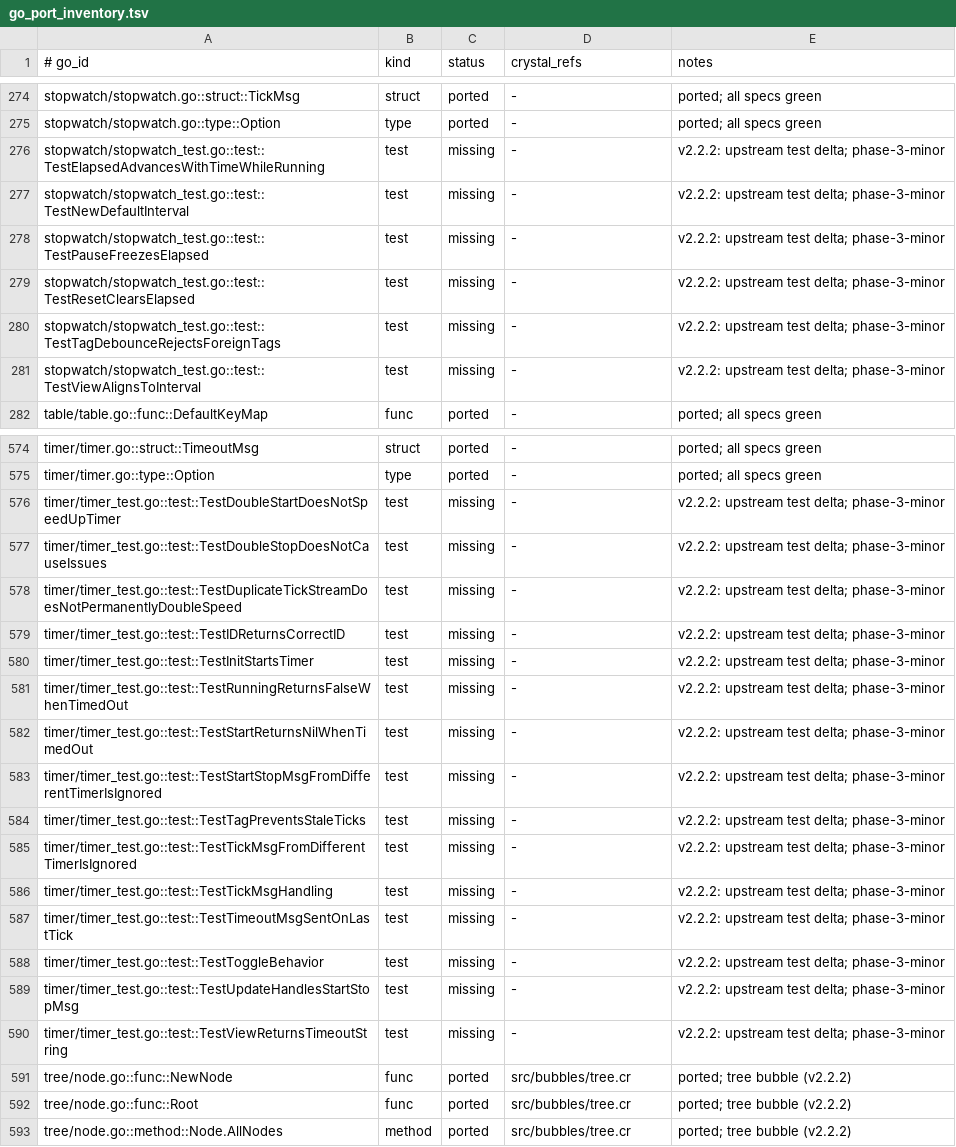
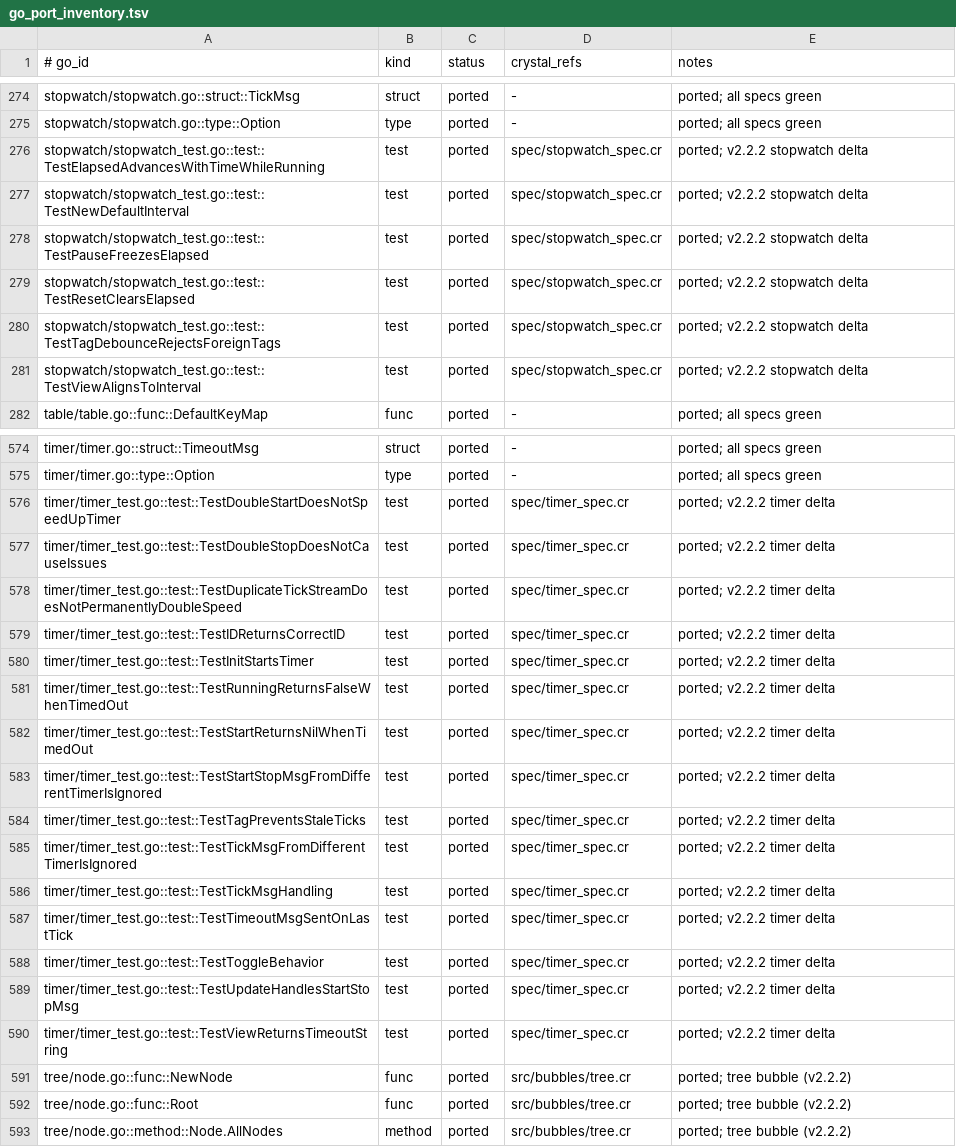
Before and after one commit to dsisnero/bubbles, a TSV file: plans/inventory/go_port_inventory.tsv, drawn as a sheet; only a part is shown, gaps mark what is left out; the diff covers the shown part only.

Commit message:
port: v2.2.2 component deltas
- timer/stopwatch: wall-clock elapsed, tick tag capture/debounce, duplicate
  start/stop guards, interval-aligned stopwatch view.
- textinput: paste error unwrap, grapheme-safe delete-word, suggestion
  refresh on SetValue, width-aware completion/placeholder, v2.2.2 keys.
- table: empty-row and cursor viewport guards, move up/down ordering.
- viewport: frame-aware page scrolling and scroll percent, ANSI-aware
  highlight decoding.
- filepicker: bottomIdx guards for zero-height and empty entries.
- help: multi-line full-help separator padding and width fitting.
- list: rune indexes for fuzzy matches, filtered removal rebuild, title
  truncation without status.
- paginator/progress: per-page and NaN/clamp guards.
- Closes 65 tests and the textinput pasteErrMsg.Unwrap source id.
- Suite: 333 examples, 0 failures, 4 pending; ameba/format/parity clean.

```diff
--- a/plans/inventory/go_port_inventory.tsv
+++ b/plans/inventory/go_port_inventory.tsv
@@ -275,8 +275,8 @@ stopwatch/stopwatch.go::struct::TickMsg	struct	ported	-	ported; all specs green
 stopwatch/stopwatch.go::type::Option	type	ported	-	ported; all specs green
-stopwatch/stopwatch_test.go::test::TestElapsedAdvancesWithTimeWhileRunning	test	missing	-	v2.2.2: upstream test delta; phase-3-minor
-stopwatch/stopwatch_test.go::test::TestNewDefaultInterval	test	missing	-	v2.2.2: upstream test delta; phase-3-minor
-stopwatch/stopwatch_test.go::test::TestPauseFreezesElapsed	test	missing	-	v2.2.2: upstream test delta; phase-3-minor
-stopwatch/stopwatch_test.go::test::TestResetClearsElapsed	test	missing	-	v2.2.2: upstream test delta; phase-3-minor
-stopwatch/stopwatch_test.go::test::TestTagDebounceRejectsForeignTags	test	missing	-	v2.2.2: upstream test delta; phase-3-minor
-stopwatch/stopwatch_test.go::test::TestViewAlignsToInterval	test	missing	-	v2.2.2: upstream test delta; phase-3-minor
+stopwatch/stopwatch_test.go::test::TestElapsedAdvancesWithTimeWhileRunning	test	ported	spec/stopwatch_spec.cr	ported; v2.2.2 stopwatch delta
+stopwatch/stopwatch_test.go::test::TestNewDefaultInterval	test	ported	spec/stopwatch_spec.cr	ported; v2.2.2 stopwatch delta
+stopwatch/stopwatch_test.go::test::TestPauseFreezesElapsed	test	ported	spec/stopwatch_spec.cr	ported; v2.2.2 stopwatch delta
+stopwatch/stopwatch_test.go::test::TestResetClearsElapsed	test	ported	spec/stopwatch_spec.cr	ported; v2.2.2 stopwatch delta
+stopwatch/stopwatch_test.go::test::TestTagDebounceRejectsForeignTags	test	ported	spec/stopwatch_spec.cr	ported; v2.2.2 stopwatch delta
+stopwatch/stopwatch_test.go::test::TestViewAlignsToInterval	test	ported	spec/stopwatch_spec.cr	ported; v2.2.2 stopwatch delta
 table/table.go::func::DefaultKeyMap	func	ported	-	ported; all specs green
@@ -575,17 +575,17 @@ timer/timer.go::struct::TimeoutMsg	struct	ported	-	ported; all specs green
 timer/timer.go::type::Option	type	ported	-	ported; all specs green
-timer/timer_test.go::test::TestDoubleStartDoesNotSpeedUpTimer	test	missing	-	v2.2.2: upstream test delta; phase-3-minor
-timer/timer_test.go::test::TestDoubleStopDoesNotCauseIssues	test	missing	-	v2.2.2: upstream test delta; phase-3-minor
-timer/timer_test.go::test::TestDuplicateTickStreamDoesNotPermanentlyDoubleSpeed	test	missing	-	v2.2.2: upstream test delta; phase-3-minor
-timer/timer_test.go::test::TestIDReturnsCorrectID	test	missing	-	v2.2.2: upstream test delta; phase-3-minor
-timer/timer_test.go::test::TestInitStartsTimer	test	missing	-	v2.2.2: upstream test delta; phase-3-minor
-timer/timer_test.go::test::TestRunningReturnsFalseWhenTimedOut	test	missing	-	v2.2.2: upstream test delta; phase-3-minor
-timer/timer_test.go::test::TestStartReturnsNilWhenTimedOut	test	missing	-	v2.2.2: upstream test delta; phase-3-minor
-timer/timer_test.go::test::TestStartStopMsgFromDifferentTimerIsIgnored	test	missing	-	v2.2.2: upstream test delta; phase-3-minor
-timer/timer_test.go::test::TestTagPreventsStaleTicks	test	missing	-	v2.2.2: upstream test delta; phase-3-minor
-timer/timer_test.go::test::TestTickMsgFromDifferentTimerIsIgnored	test	missing	-	v2.2.2: upstream test delta; phase-3-minor
-timer/timer_test.go::test::TestTickMsgHandling	test	missing	-	v2.2.2: upstream test delta; phase-3-minor
-timer/timer_test.go::test::TestTimeoutMsgSentOnLastTick	test	missing	-	v2.2.2: upstream test delta; phase-3-minor
-timer/timer_test.go::test::TestToggleBehavior	test	missing	-	v2.2.2: upstream test delta; phase-3-minor
-timer/timer_test.go::test::TestUpdateHandlesStartStopMsg	test	missing	-	v2.2.2: upstream test delta; phase-3-minor
-timer/timer_test.go::test::TestViewReturnsTimeoutString	test	missing	-	v2.2.2: upstream test delta; phase-3-minor
+timer/timer_test.go::test::TestDoubleStartDoesNotSpeedUpTimer	test	ported	spec/timer_spec.cr	ported; v2.2.2 timer delta
+timer/timer_test.go::test::TestDoubleStopDoesNotCauseIssues	test	ported	spec/timer_spec.cr	ported; v2.2.2 timer delta
+timer/timer_test.go::test::TestDuplicateTickStreamDoesNotPermanentlyDoubleSpeed	test	ported	spec/timer_spec.cr	ported; v2.2.2 timer delta
+timer/timer_test.go::test::TestIDReturnsCorrectID	test	ported	spec/timer_spec.cr	ported; v2.2.2 timer delta
+timer/timer_test.go::test::TestInitStartsTimer	test	ported	spec/timer_spec.cr	ported; v2.2.2 timer delta
+timer/timer_test.go::test::TestRunningReturnsFalseWhenTimedOut	test	ported	spec/timer_spec.cr	ported; v2.2.2 timer delta
+timer/timer_test.go::test::TestStartReturnsNilWhenTimedOut	test	ported	spec/timer_spec.cr	ported; v2.2.2 timer delta
+timer/timer_test.go::test::TestStartStopMsgFromDifferentTimerIsIgnored	test	ported	spec/timer_spec.cr	ported; v2.2.2 timer delta
+timer/timer_test.go::test::TestTagPreventsStaleTicks	test	ported	spec/timer_spec.cr	ported; v2.2.2 timer delta
+timer/timer_test.go::test::TestTickMsgFromDifferentTimerIsIgnored	test	ported	spec/timer_spec.cr	ported; v2.2.2 timer delta
+timer/timer_test.go::test::TestTickMsgHandling	test	ported	spec/timer_spec.cr	ported; v2.2.2 timer delta
+timer/timer_test.go::test::TestTimeoutMsgSentOnLastTick	test	ported	spec/timer_spec.cr	ported; v2.2.2 timer delta
+timer/timer_test.go::test::TestToggleBehavior	test	ported	spec/timer_spec.cr	ported; v2.2.2 timer delta
+timer/timer_test.go::test::TestUpdateHandlesStartStopMsg	test	ported	spec/timer_spec.cr	ported; v2.2.2 timer delta
+timer/timer_test.go::test::TestViewReturnsTimeoutString	test	ported	spec/timer_spec.cr	ported; v2.2.2 timer delta
 tree/node.go::func::NewNode	func	ported	src/bubbles/tree.cr	ported; tree bubble (v2.2.2)
```
Also changed, not shown: 135 edited cells elsewhere in this file, 25 other files.
